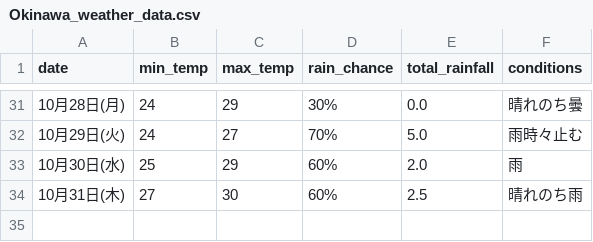
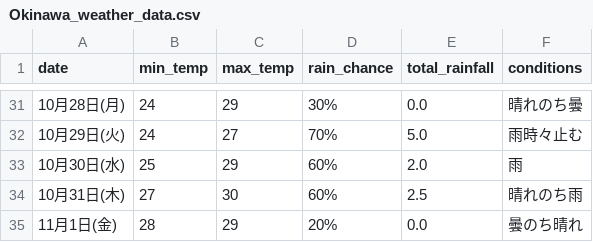
Before and after one commit to Curtendo/weather-scraper, a CSV file: Okinawa_weather_data.csv, drawn as a sheet; only a part is shown, gaps mark what is left out; the diff names each change by its address in the sheet, - before the commit and + after, or states it on an @@ line.

```diff
--- a/Okinawa_weather_data.csv
+++ b/Okinawa_weather_data.csv
+row 35: 11月1日(金) | 28 | 29 | 20% | 0.0 | 曇のち晴れ
```
Also changed, not shown: Kakamigahara_weather_data.csv, Osaka_weather_data.csv, 2 other files.
